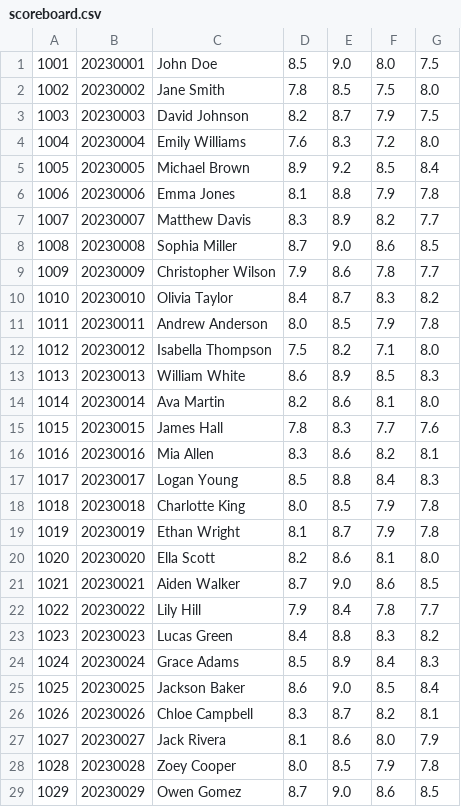
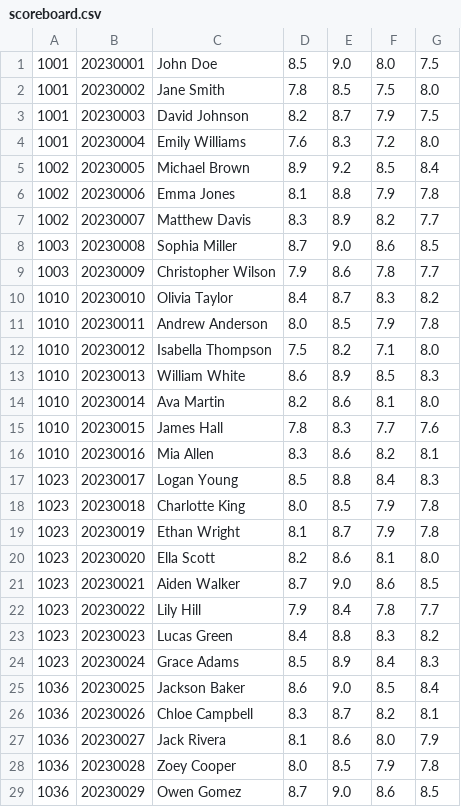
Before and after one commit to thatweirdbush/hcmus-course-management-system, a CSV file: hcmus-course-manager-system/data/scoreboard.csv, drawn as a sheet; only a part is shown; the diff covers the shown part only.

```diff
--- a/hcmus-course-manager-system/data/scoreboard.csv
+++ b/hcmus-course-manager-system/data/scoreboard.csv
@@ -1,29 +1,29 @@
 1001,20230001,John Doe,8.5,9.0,8.0,7.5
-1002,20230002,Jane Smith,7.8,8.5,7.5,8.0
-1003,20230003,David Johnson,8.2,8.7,7.9,7.5
-1004,20230004,Emily Williams,7.6,8.3,7.2,8.0
-1005,20230005,Michael Brown,8.9,9.2,8.5,8.4
-1006,20230006,Emma Jones,8.1,8.8,7.9,7.8
-1007,20230007,Matthew Davis,8.3,8.9,8.2,7.7
-1008,20230008,Sophia Miller,8.7,9.0,8.6,8.5
-1009,20230009,Christopher Wilson,7.9,8.6,7.8,7.7
+1001,20230002,Jane Smith,7.8,8.5,7.5,8.0
+1001,20230003,David Johnson,8.2,8.7,7.9,7.5
+1001,20230004,Emily Williams,7.6,8.3,7.2,8.0
+1002,20230005,Michael Brown,8.9,9.2,8.5,8.4
+1002,20230006,Emma Jones,8.1,8.8,7.9,7.8
+1002,20230007,Matthew Davis,8.3,8.9,8.2,7.7
+1003,20230008,Sophia Miller,8.7,9.0,8.6,8.5
+1003,20230009,Christopher Wilson,7.9,8.6,7.8,7.7
 1010,20230010,Olivia Taylor,8.4,8.7,8.3,8.2
-1011,20230011,Andrew Anderson,8.0,8.5,7.9,7.8
-1012,20230012,Isabella Thompson,7.5,8.2,7.1,8.0
-1013,20230013,William White,8.6,8.9,8.5,8.3
-1014,20230014,Ava Martin,8.2,8.6,8.1,8.0
-1015,20230015,James Hall,7.8,8.3,7.7,7.6
-1016,20230016,Mia Allen,8.3,8.6,8.2,8.1
-1017,20230017,Logan Young,8.5,8.8,8.4,8.3
-1018,20230018,Charlotte King,8.0,8.5,7.9,7.8
-1019,20230019,Ethan Wright,8.1,8.7,7.9,7.8
-1020,20230020,Ella Scott,8.2,8.6,8.1,8.0
-1021,20230021,Aiden Walker,8.7,9.0,8.6,8.5
-1022,20230022,Lily Hill,7.9,8.4,7.8,7.7
+1010,20230011,Andrew Anderson,8.0,8.5,7.9,7.8
+1010,20230012,Isabella Thompson,7.5,8.2,7.1,8.0
+1010,20230013,William White,8.6,8.9,8.5,8.3
+1010,20230014,Ava Martin,8.2,8.6,8.1,8.0
+1010,20230015,James Hall,7.8,8.3,7.7,7.6
+1010,20230016,Mia Allen,8.3,8.6,8.2,8.1
+1023,20230017,Logan Young,8.5,8.8,8.4,8.3
+1023,20230018,Charlotte King,8.0,8.5,7.9,7.8
+1023,20230019,Ethan Wright,8.1,8.7,7.9,7.8
+1023,20230020,Ella Scott,8.2,8.6,8.1,8.0
+1023,20230021,Aiden Walker,8.7,9.0,8.6,8.5
+1023,20230022,Lily Hill,7.9,8.4,7.8,7.7
 1023,20230023,Lucas Green,8.4,8.8,8.3,8.2
-1024,20230024,Grace Adams,8.5,8.9,8.4,8.3
-1025,20230025,Jackson Baker,8.6,9.0,8.5,8.4
-1026,20230026,Chloe Campbell,8.3,8.7,8.2,8.1
-1027,20230027,Jack Rivera,8.1,8.6,8.0,7.9
-1028,20230028,Zoey Cooper,8.0,8.5,7.9,7.8
-1029,20230029,Owen Gomez,8.7,9.0,8.6,8.5
+1023,20230024,Grace Adams,8.5,8.9,8.4,8.3
+1036,20230025,Jackson Baker,8.6,9.0,8.5,8.4
+1036,20230026,Chloe Campbell,8.3,8.7,8.2,8.1
+1036,20230027,Jack Rivera,8.1,8.6,8.0,7.9
+1036,20230028,Zoey Cooper,8.0,8.5,7.9,7.8
+1036,20230029,Owen Gomez,8.7,9.0,8.6,8.5
```
Also changed, not shown: 19 edited cells elsewhere in this file, 8 other files.
